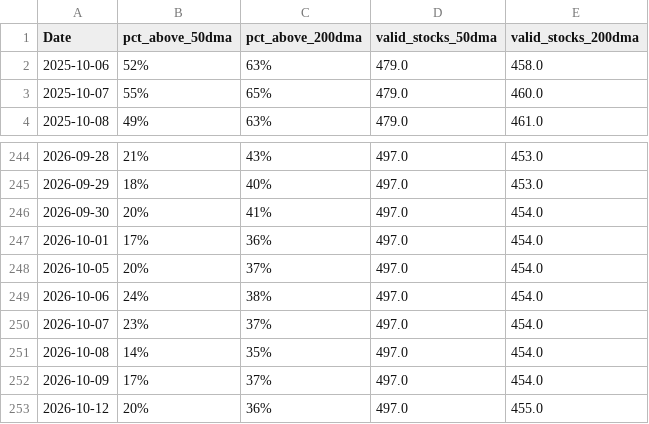
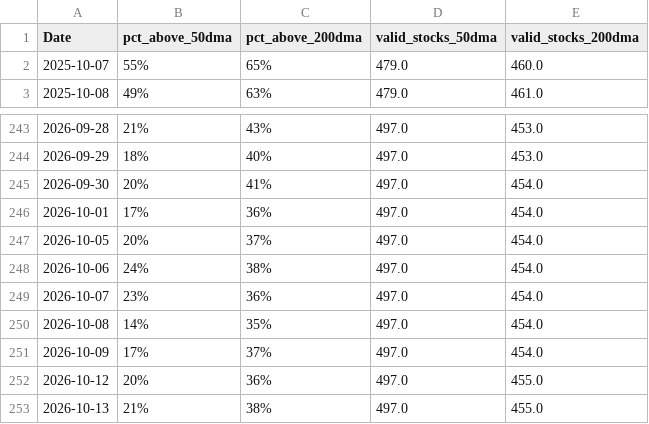
Before and after one commit to CS26-ST/Nifty-dma-breadth, a CSV file: output/nifty500_dma_breadth.csv, drawn as a sheet; only a part is shown, gaps mark what is left out.

```diff
--- a/output/nifty500_dma_breadth.csv
+++ b/output/nifty500_dma_breadth.csv
@@ -1,3 +1,2 @@
 Date,pct_above_50dma,pct_above_200dma,valid_stocks_50dma,valid_stocks_200dma
-2025-10-06,52%,63%,479.0,458.0
 2025-10-07,55%,65%,479.0,460.0
@@ -249,3 +248,3 @@ Date,pct_above_50dma,pct_above_200dma,valid_stocks_50dma,valid_stocks_200dma
 2026-10-06,24%,38%,497.0,454.0
-2026-10-07,23%,37%,497.0,454.0
+2026-10-07,23%,36%,497.0,454.0
 2026-10-08,14%,35%,497.0,454.0
@@ -253 +252,2 @@ Date,pct_above_50dma,pct_above_200dma,valid_stocks_50dma,valid_stocks_200dma
 2026-10-12,20%,36%,497.0,455.0
+2026-10-13,21%,38%,497.0,455.0
```
Also changed, not shown: 2 other files.
